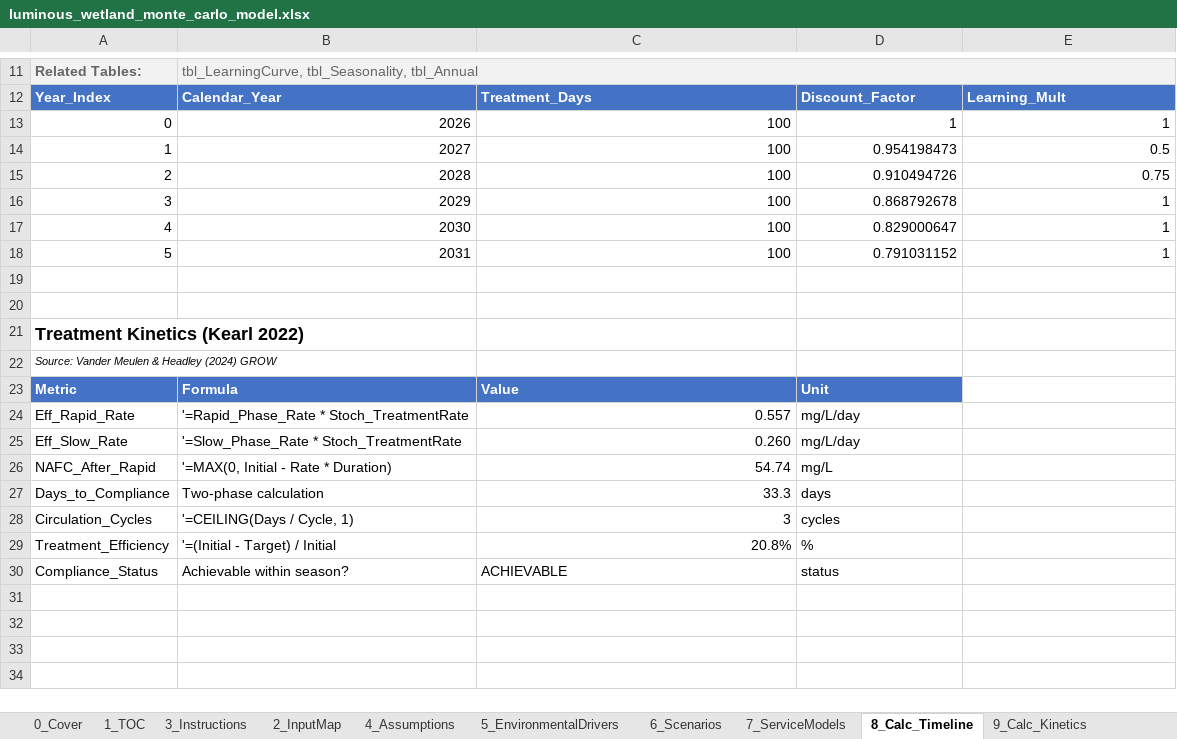
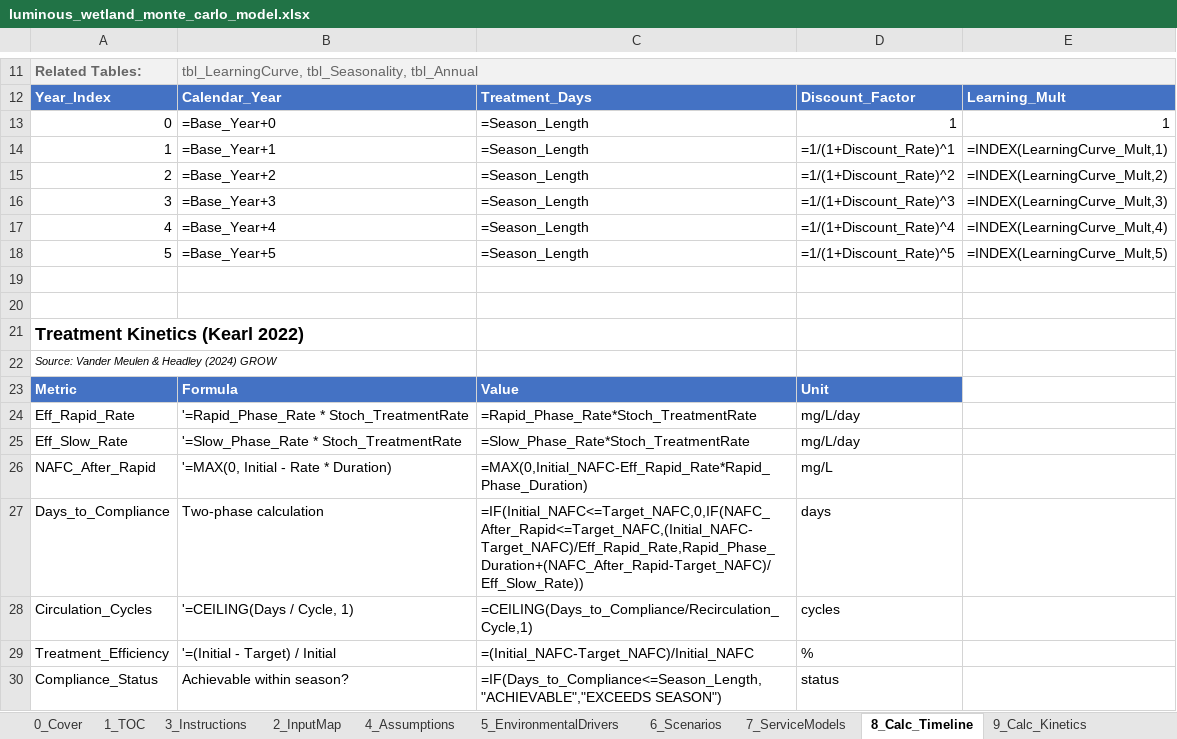
Before and after one commit to gregsaunders/luminous_obsidian_vault, an Excel workbook: utils/financial_modeling/luminous_wetland_monte_carlo_model.xlsx, sheet 8_Calc_Timeline, drawn as a sheet; only a part is shown, gaps mark what is left out; values as stored, in another font and other column widths than the file's, no borders; formulas without a stored value are shown as written; table styles not drawn; the diff names each change by its address in the sheet, - before the commit and + after, or states it on an @@ line.

```diff
--- a/utils/financial_modeling/luminous_wetland_monte_carlo_model.xlsx (sheet 8_Calc_Timeline)
+++ b/utils/financial_modeling/luminous_wetland_monte_carlo_model.xlsx (sheet 8_Calc_Timeline)
-B13: 2026
+B13: =Base_Year+0
-C13:C18: 100
+C13:C18: =Season_Length
-B14: 2027
+B14: =Base_Year+1
-D14: 0.954198473
+D14: =1/(1+Discount_Rate)^1
-E14: 0.5
+E14: =INDEX(LearningCurve_Mult,1)
-B15: 2028
+B15: =Base_Year+2
-D15: 0.910494726
+D15: =1/(1+Discount_Rate)^2
-E15: 0.75
+E15: =INDEX(LearningCurve_Mult,2)
-B16: 2029
+B16: =Base_Year+3
-D16: 0.868792678
+D16: =1/(1+Discount_Rate)^3
-E16: 1
+E16: =INDEX(LearningCurve_Mult,3)
-B17: 2030
+B17: =Base_Year+4
-D17: 0.829000647
+D17: =1/(1+Discount_Rate)^4
-E17: 1
+E17: =INDEX(LearningCurve_Mult,4)
-B18: 2031
+B18: =Base_Year+5
-D18: 0.791031152
+D18: =1/(1+Discount_Rate)^5
-E18: 1
+E18: =INDEX(LearningCurve_Mult,5)
-C24: 0.557
+C24: =Rapid_Phase_Rate*Stoch_TreatmentRate
-C25: 0.260
+C25: =Slow_Phase_Rate*Stoch_TreatmentRate
-C26: 54.74
+C26: =MAX(0,Initial_NAFC-Eff_Rapid_Rate*Rapid_Phase_Duration)
-C27: 33.3
+C27: =IF(Initial_NAFC<=Target_NAFC,0,IF(NAFC_After_Rapid<=Target_NAFC,(Initial_NAFC-Target_NAFC)/Eff_Rapid_Rate,Rapid_Phase_Duration+(NAFC_After_Rapid-Target_NAFC)/Eff_Slow_Rate))
-C28: 3
+C28: =CEILING(Days_to_Compliance/Recirculation_Cycle,1)
-C29: 20.8%
+C29: =(Initial_NAFC-Target_NAFC)/Initial_NAFC
-C30: ACHIEVABLE
+C30: =IF(Days_to_Compliance<=Season_Length,"ACHIEVABLE","EXCEEDS SEASON")
```
Also changed, not shown: sheet 14_Calc_Sim, sheet 16_PL_Annual, sheet 12_Calc_Value, sheet 17_CashFlow, sheet 20_Dashboard, sheet 11_Calc_Compliance, 9 more sheets, 1 other file.
